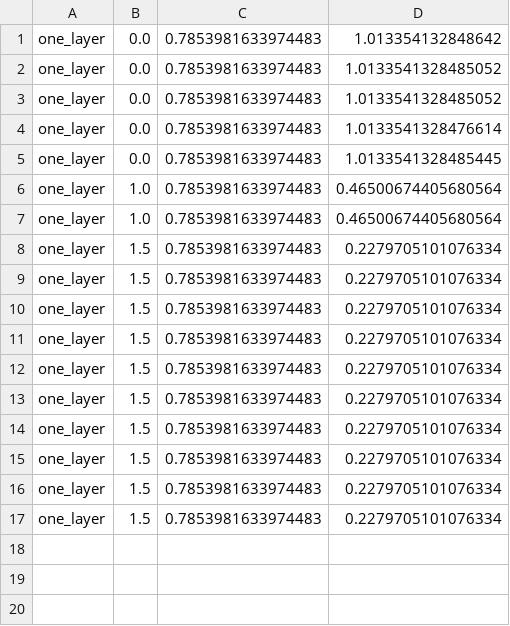
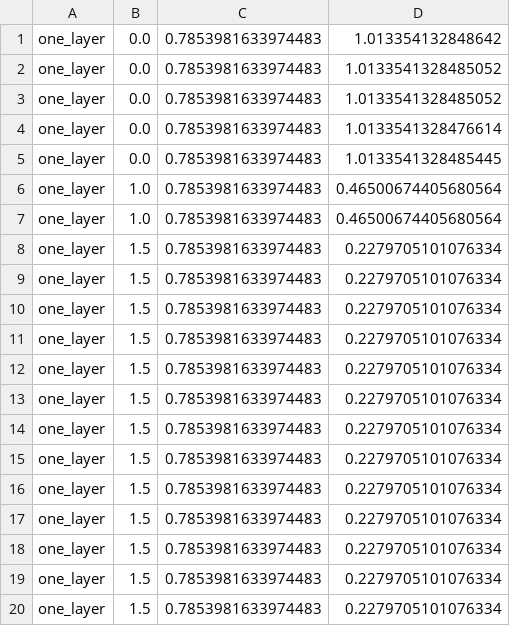
Before and after one commit to scheemik/1D_measure_T, a CSV file: _experiments/nice_plots/exp_data.csv, drawn as a sheet; the diff names each change by its address in the sheet, - before the commit and + after, or states it on an @@ line.

Commit message:
Made plot of trimmed domain for presentation

```diff
--- a/_experiments/nice_plots/exp_data.csv
+++ b/_experiments/nice_plots/exp_data.csv
+row 18: one_layer | 1.5 | 0.7853981633974483 | 0.2279705101076334
+row 19: one_layer | 1.5 | 0.7853981633974483 | 0.2279705101076334
+row 20: one_layer | 1.5 | 0.7853981633974483 | 0.2279705101076334
```
Also changed, not shown: 3 other files.
